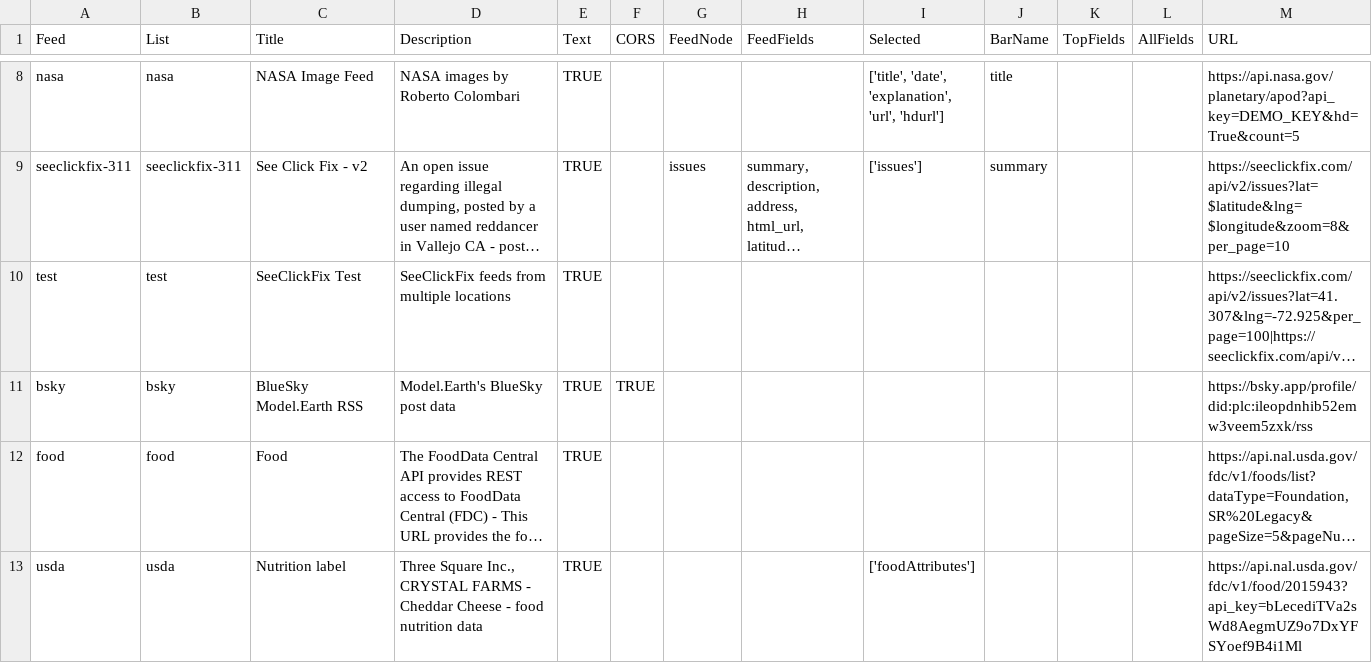
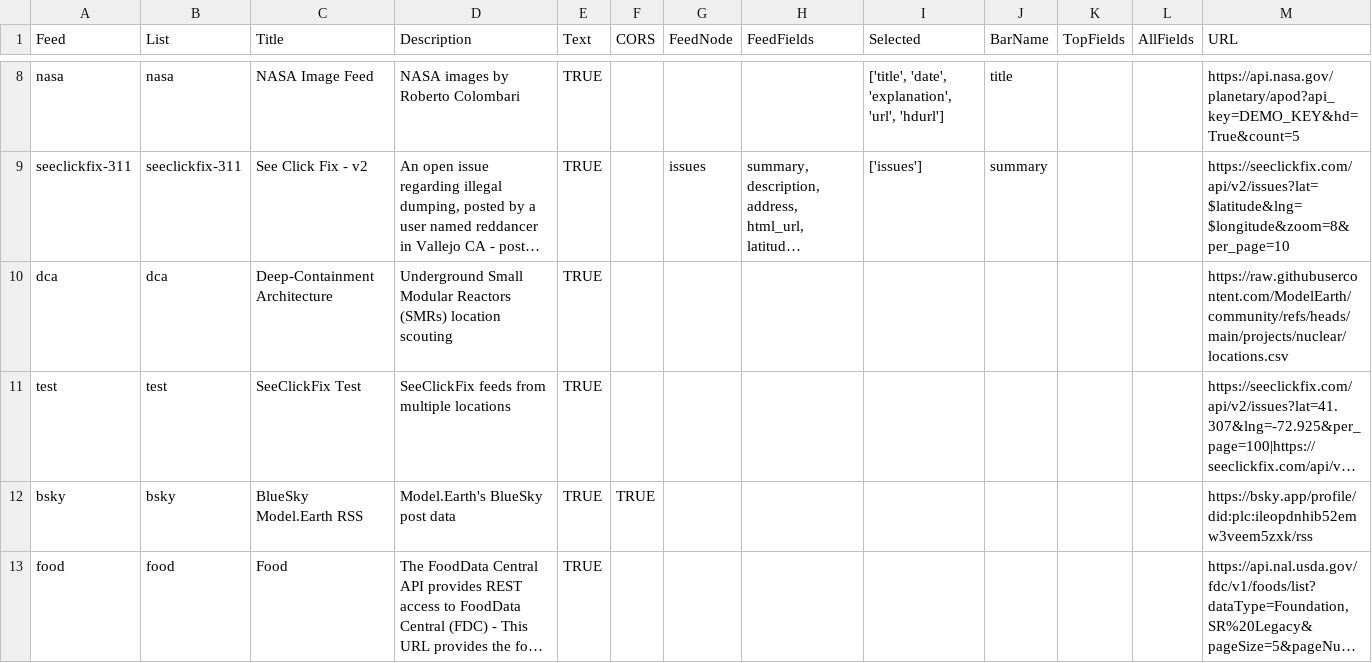
Before and after one commit to ModelEarth/team, a CSV file: projects/lists.csv, drawn as a sheet; only a part is shown, gaps mark what is left out; the shorter side is filled out with more unchanged rows; long unchanged cells end in …; the diff names each change by its address in the sheet, - before the commit and + after, or states it on an @@ line.

Commit message:
Updated list.js, index.html, lists.csv

```diff
--- a/projects/lists.csv
+++ b/projects/lists.csv
+row 10: dca | dca | Deep-Containment Architecture | Underground Small Modular Reactors (SMRs) location scouting | TRUE |  |  |  |  |  |  |  | https://raw.githubusercontent.com/ModelEarth/community/refs/heads/main/projects/nuclear/locations.csv
```
Also changed, not shown: 2 other files.
